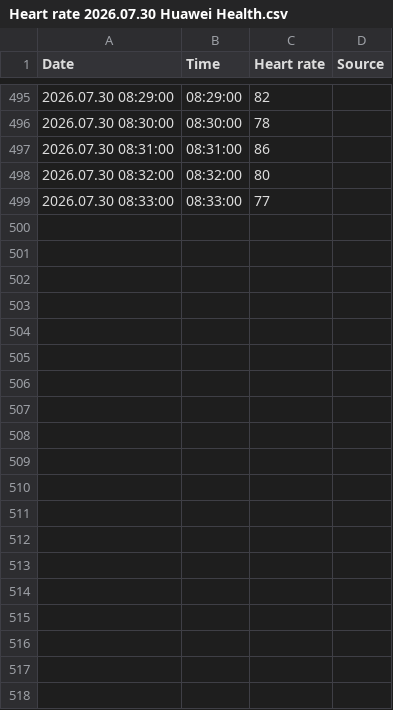
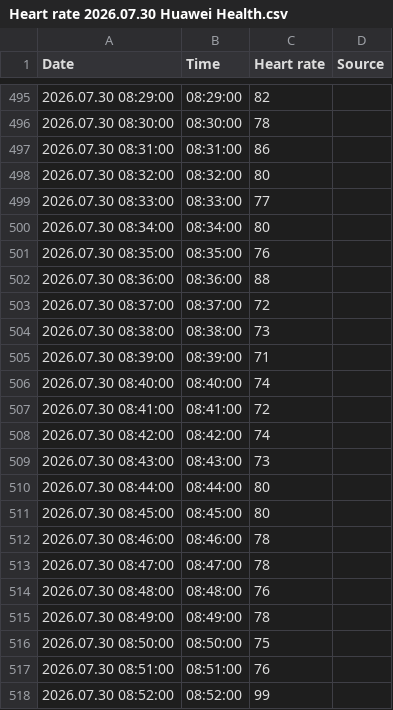
Before and after one commit to xsklencik/recovery, a CSV file: data/heart_rate_raw/Heart rate 2026.07.30 Huawei Health.csv, drawn as a sheet; only a part is shown, gaps mark what is left out; the diff covers the shown part only; the diff names each change by its address in the sheet, - before the commit and + after, or states it on an @@ line.

Commit message:
Auto: heart rate CSV Heart rate 2026.07.30 Huawei Health.csv (2026-07-30T07:59:58.062Z)

```diff
--- a/data/heart_rate_raw/Heart rate 2026.07.30 Huawei Health.csv
+++ b/data/heart_rate_raw/Heart rate 2026.07.30 Huawei Health.csv
+row 500: 2026.07.30 08:34:00 | 08:34:00 | 80
+row 501: 2026.07.30 08:35:00 | 08:35:00 | 76
+row 502: 2026.07.30 08:36:00 | 08:36:00 | 88
+row 503: 2026.07.30 08:37:00 | 08:37:00 | 72
+row 504: 2026.07.30 08:38:00 | 08:38:00 | 73
+row 505: 2026.07.30 08:39:00 | 08:39:00 | 71
+row 506: 2026.07.30 08:40:00 | 08:40:00 | 74
+row 507: 2026.07.30 08:41:00 | 08:41:00 | 72
+row 508: 2026.07.30 08:42:00 | 08:42:00 | 74
+row 509: 2026.07.30 08:43:00 | 08:43:00 | 73
+row 510: 2026.07.30 08:44:00 | 08:44:00 | 80
+row 511: 2026.07.30 08:45:00 | 08:45:00 | 80
+row 512: 2026.07.30 08:46:00 | 08:46:00 | 78
+row 513: 2026.07.30 08:47:00 | 08:47:00 | 78
+row 514: 2026.07.30 08:48:00 | 08:48:00 | 76
+row 515: 2026.07.30 08:49:00 | 08:49:00 | 78
+row 516: 2026.07.30 08:50:00 | 08:50:00 | 75
+row 517: 2026.07.30 08:51:00 | 08:51:00 | 76
+row 518: 2026.07.30 08:52:00 | 08:52:00 | 99
```
Also changed, not shown: 16 added rows elsewhere in this file.
